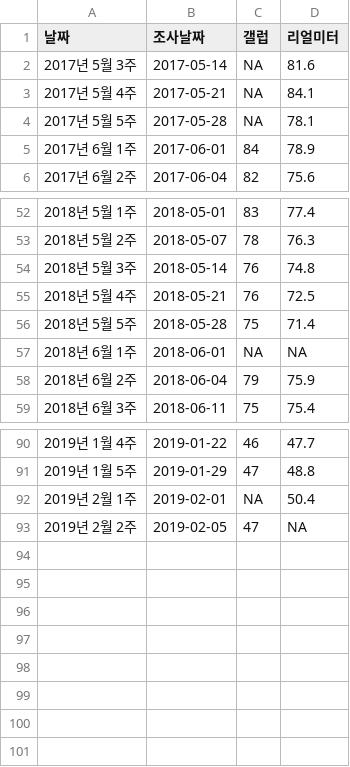
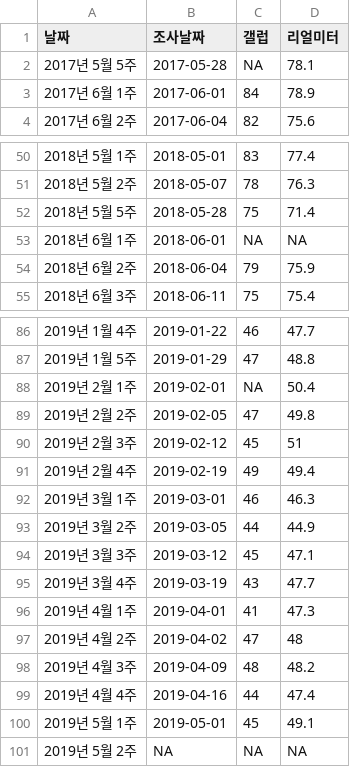
Before and after one commit to statkclee/election, a CSV file: data/moon_df.csv, drawn as a sheet; only a part is shown, gaps mark what is left out.

```diff
--- a/data/moon_df.csv
+++ b/data/moon_df.csv
@@ -1,4 +1,2 @@
 날짜,조사날짜,갤럽,리얼미터
-2017년 5월 3주,2017-05-14,NA,81.6
-2017년 5월 4주,2017-05-21,NA,84.1
 2017년 5월 5주,2017-05-28,NA,78.1
@@ -53,4 +51,2 @@
 2018년 5월 2주,2018-05-07,78,76.3
-2018년 5월 3주,2018-05-14,76,74.8
-2018년 5월 4주,2018-05-21,76,72.5
 2018년 5월 5주,2018-05-28,75,71.4
@@ -92,2 +88,14 @@
 2019년 2월 1주,2019-02-01,NA,50.4
-2019년 2월 2주,2019-02-05,47,NA
+2019년 2월 2주,2019-02-05,47,49.8
+2019년 2월 3주,2019-02-12,45,51
+2019년 2월 4주,2019-02-19,49,49.4
+2019년 3월 1주,2019-03-01,46,46.3
+2019년 3월 2주,2019-03-05,44,44.9
+2019년 3월 3주,2019-03-12,45,47.1
+2019년 3월 4주,2019-03-19,43,47.7
+2019년 4월 1주,2019-04-01,41,47.3
+2019년 4월 2주,2019-04-02,47,48
+2019년 4월 3주,2019-04-09,48,48.2
+2019년 4월 4주,2019-04-16,44,47.4
+2019년 5월 1주,2019-05-01,45,49.1
+2019년 5월 2주,NA,NA,NA
```
Also changed, not shown: 2 other files.
